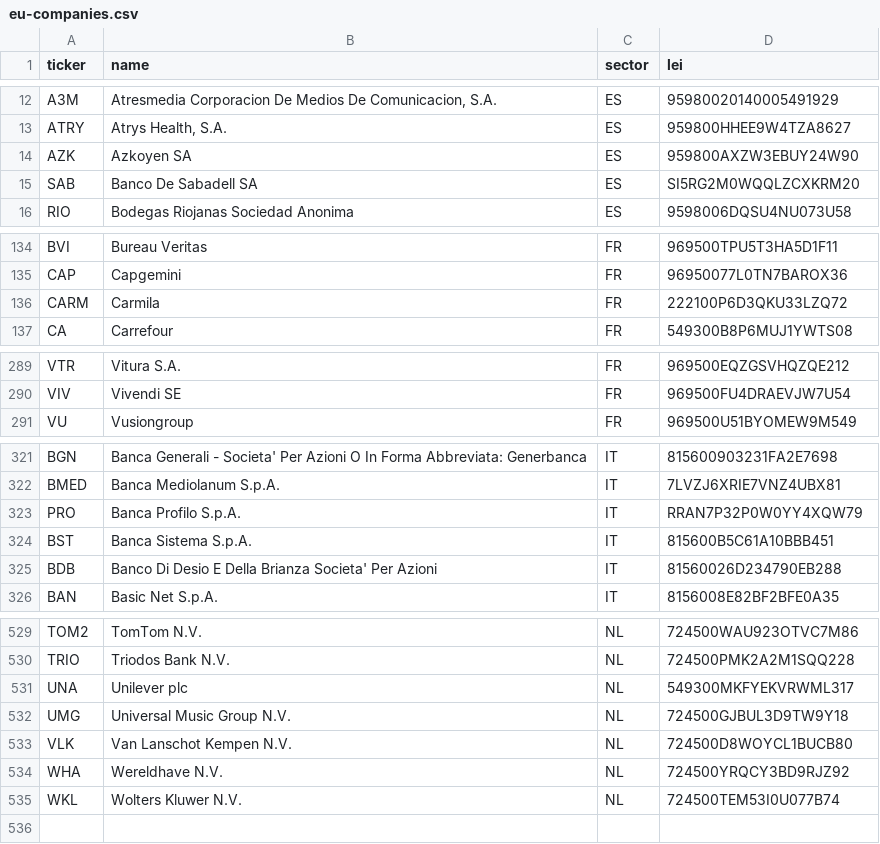
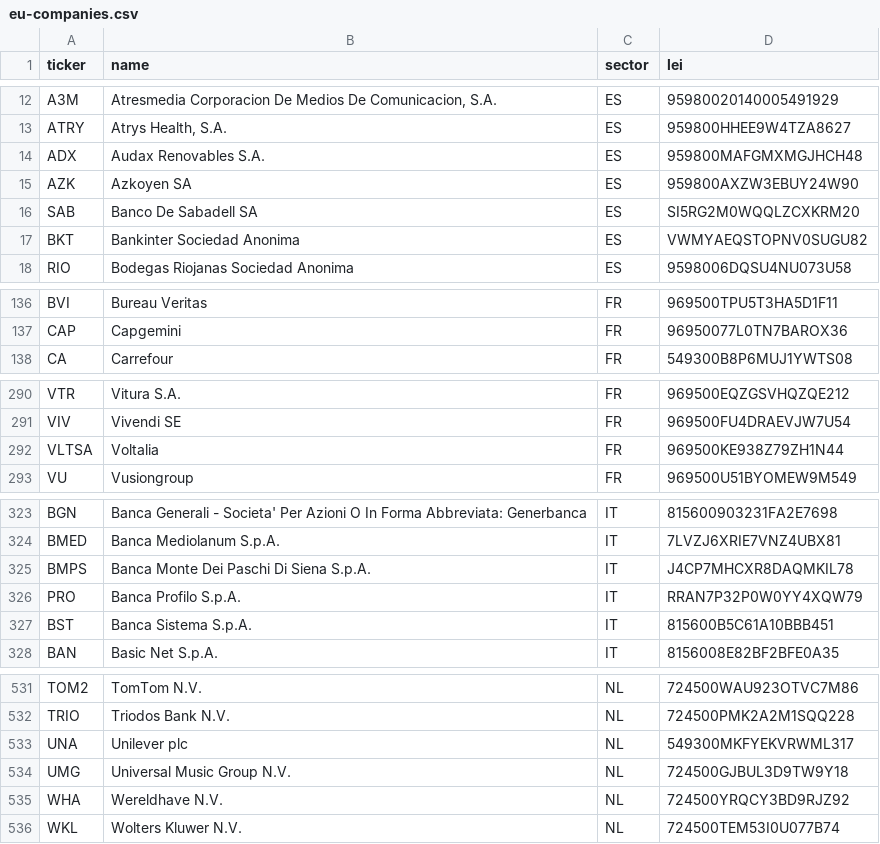
Before and after one commit to mzeeshanu/CompanyPaisa, a CSV file: data/curated/eu-companies.csv, drawn as a sheet; only a part is shown, gaps mark what is left out; removed rows and columns are numbered as before the commit, all else as after; the diff covers the shown part only; the diff names each change by its address in the sheet, - before the commit and + after, or states it on an @@ line.

```diff
--- a/data/curated/eu-companies.csv
+++ b/data/curated/eu-companies.csv
+row 14: ADX | Audax Renovables S.A. | ES | 959800MAFGMXMGJHCH48
+row 17: BKT | Bankinter Sociedad Anonima | ES | VWMYAEQSTOPNV0SUGU82
-row 136: CARM | Carmila | FR | 222100P6D3QKU33LZQ72
+row 292: VLTSA | Voltalia | FR | 969500KE938Z79ZH1N44
+row 325: BMPS | Banca Monte Dei Paschi Di Siena S.p.A. | IT | J4CP7MHCXR8DAQMKIL78
-row 325: BDB | Banco Di Desio E Della Brianza Societa' Per Azioni | IT | 81560026D234790EB288
-row 533: VLK | Van Lanschot Kempen N.V. | NL | 724500D8WOYCL1BUCB80
```
Also changed, not shown: 3 edited cells elsewhere in this file, data/curated/uk-main-market.csv, 7 other files.
